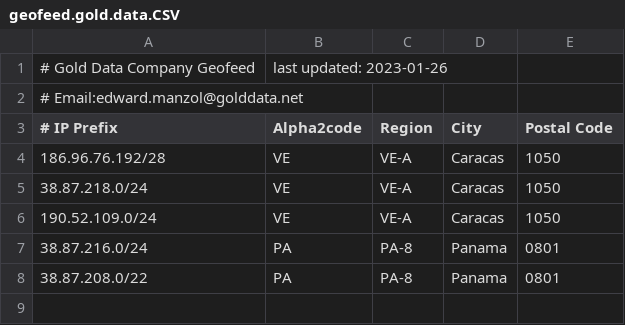
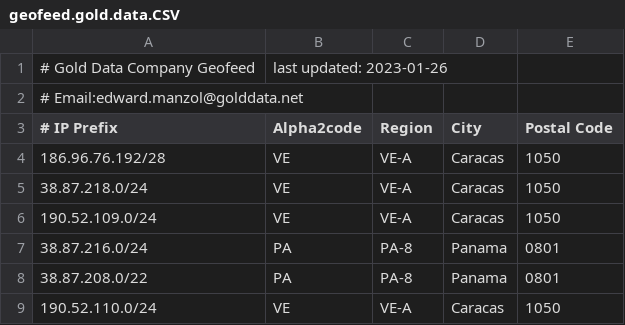
Before and after one commit to edwardman2022/geofeed.gold.data, a CSV file: geofeed.gold.data.CSV, drawn as a sheet.

Commit message:
Update geofeed.gold.data.CSV

```diff
--- a/geofeed.gold.data.CSV
+++ b/geofeed.gold.data.CSV
@@ -8 +8,2 @@
 38.87.208.0/22,PA,PA-8,Panama,0801
+190.52.110.0/24,VE,VE-A,Caracas,1050
```
